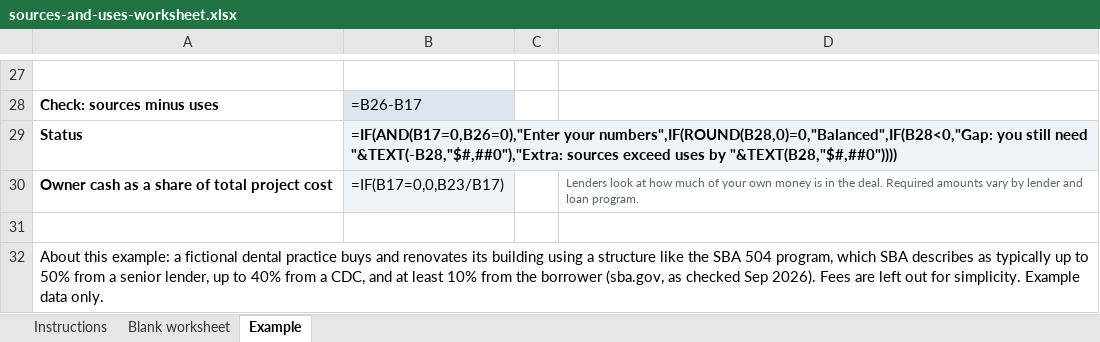
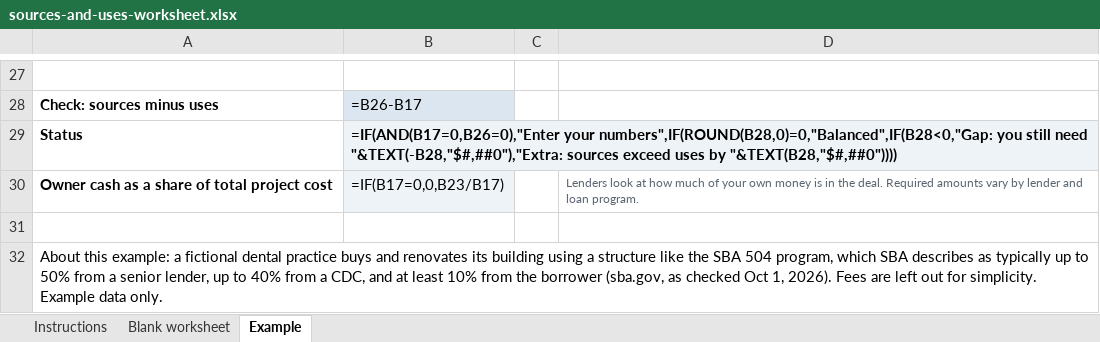
Before and after one commit to bkchiesa/brandonchiesa-site, an Excel workbook: public/downloads/banking/sources-and-uses-worksheet.xlsx, sheet Example, drawn as a sheet; only a part is shown, gaps mark what is left out; values as stored, in another font and other column widths than the file's, no borders; formulas without a stored value are shown as written; conditional formats not drawn; the diff names each change by its address in the sheet, - before the commit and + after, or states it on an @@ line.

```diff
--- a/public/downloads/banking/sources-and-uses-worksheet.xlsx (sheet Example)
+++ b/public/downloads/banking/sources-and-uses-worksheet.xlsx (sheet Example)
-A32: …as checked Sep 2026). Fees…
+A32: …as checked Oct 1, 2026). Fees…
```
Also changed, not shown: public/downloads/banking/cash-flow-projection-12mo.xlsx, public/downloads/banking/dscr-worksheet.xlsx, 10 other files.
